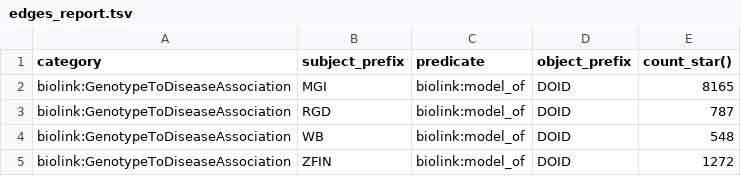
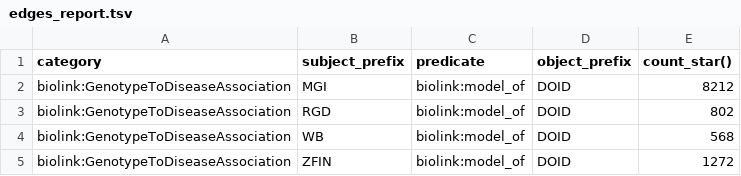
Before and after one commit to monarch-initiative/alliance-disease-association-ingest, a TSV file: docs/edges_report.tsv, drawn as a sheet.

```diff
--- a/docs/edges_report.tsv
+++ b/docs/edges_report.tsv
@@ -1,5 +1,5 @@
 category	subject_prefix	predicate	object_prefix	count_star()
-biolink:GenotypeToDiseaseAssociation	MGI	biolink:model_of	DOID	8165
-biolink:GenotypeToDiseaseAssociation	RGD	biolink:model_of	DOID	787
-biolink:GenotypeToDiseaseAssociation	WB	biolink:model_of	DOID	548
+biolink:GenotypeToDiseaseAssociation	MGI	biolink:model_of	DOID	8212
+biolink:GenotypeToDiseaseAssociation	RGD	biolink:model_of	DOID	802
+biolink:GenotypeToDiseaseAssociation	WB	biolink:model_of	DOID	568
 biolink:GenotypeToDiseaseAssociation	ZFIN	biolink:model_of	DOID	1272
```
Also changed, not shown: 4 other files.
